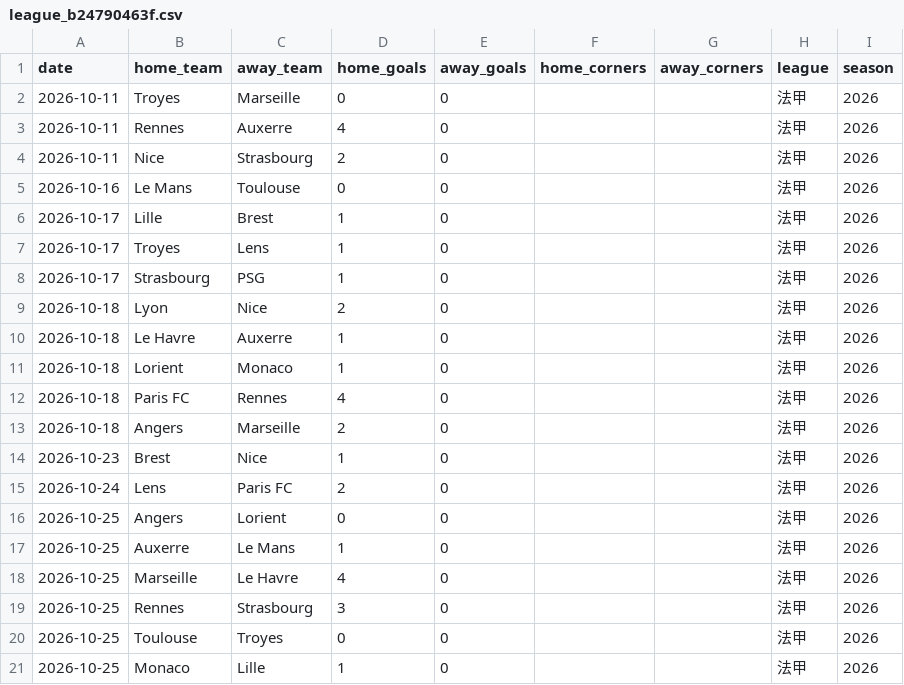
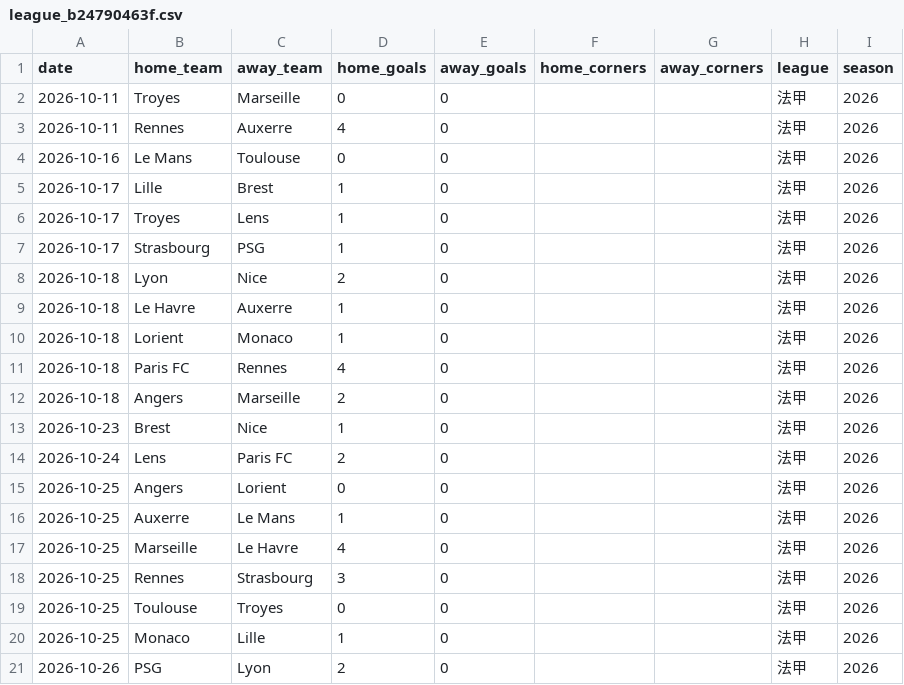
Before and after one commit to chunlong0909-collab/phoenix-v13, a CSV file: data/match_history/league_b24790463f.csv, drawn as a sheet.

```diff
--- a/data/match_history/league_b24790463f.csv
+++ b/data/match_history/league_b24790463f.csv
@@ -3,3 +3,2 @@
 2026-10-11,Rennes,Auxerre,4,0,,,法甲,2026
-2026-10-11,Nice,Strasbourg,2,0,,,法甲,2026
 2026-10-16,Le Mans,Toulouse,0,0,,,法甲,2026
@@ -21 +20,2 @@
 2026-10-25,Monaco,Lille,1,0,,,法甲,2026
+2026-10-26,PSG,Lyon,2,0,,,法甲,2026
```
Also changed, not shown: data/leagues/argentina-primera/players.csv, data/match_history/league_783f682b00.csv, 47 other files.
